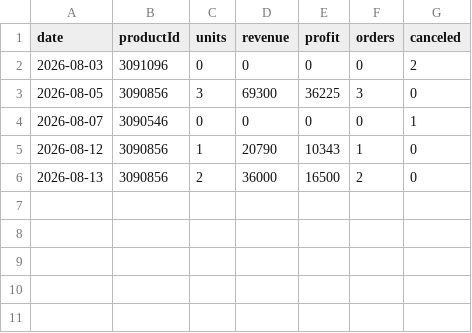
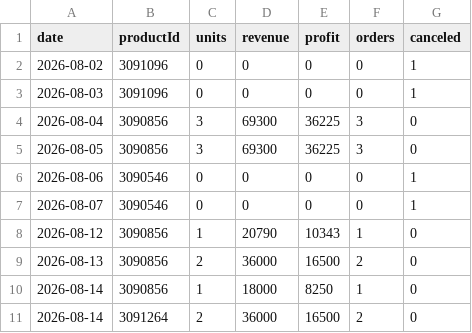
Before and after one commit to ckimework-commits/uzum-1701-dashboard, a CSV file: data/sales_daily.csv, drawn as a sheet.

```diff
--- a/data/sales_daily.csv
+++ b/data/sales_daily.csv
@@ -1,4 +1,7 @@
 date,productId,units,revenue,profit,orders,canceled
-2026-08-03,3091096,0,0,0,0,2
+2026-08-02,3091096,0,0,0,0,1
+2026-08-03,3091096,0,0,0,0,1
+2026-08-04,3090856,3,69300,36225,3,0
 2026-08-05,3090856,3,69300,36225,3,0
+2026-08-06,3090546,0,0,0,0,1
 2026-08-07,3090546,0,0,0,0,1
@@ -6 +9,3 @@ date,productId,units,revenue,profit,orders,canceled
 2026-08-13,3090856,2,36000,16500,2,0
+2026-08-14,3090856,1,18000,8250,1,0
+2026-08-14,3091264,2,36000,16500,2,0
```
Also changed, not shown: data/portfolio_log.csv, 1 other file.
